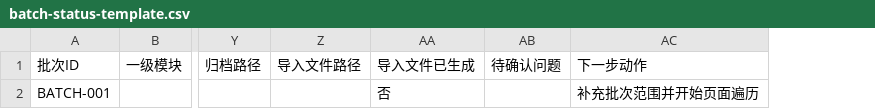
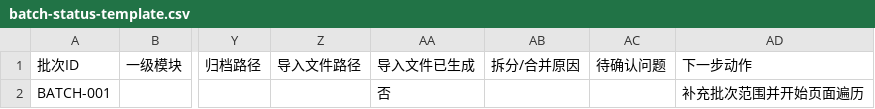
Before and after one commit to sdssee/test_case_gen, a CSV file: docs/test-assets/batch-runs/templates/batch-status-template.csv, drawn as a sheet; only a part is shown, gaps mark what is left out; the diff names each change by its address in the sheet, - before the commit and + after, or states it on an @@ line.

```diff
--- a/docs/test-assets/batch-runs/templates/batch-status-template.csv
+++ b/docs/test-assets/batch-runs/templates/batch-status-template.csv
+column AB (拆分/合并原因), empty
```
Also changed, not shown: 14 other files.
